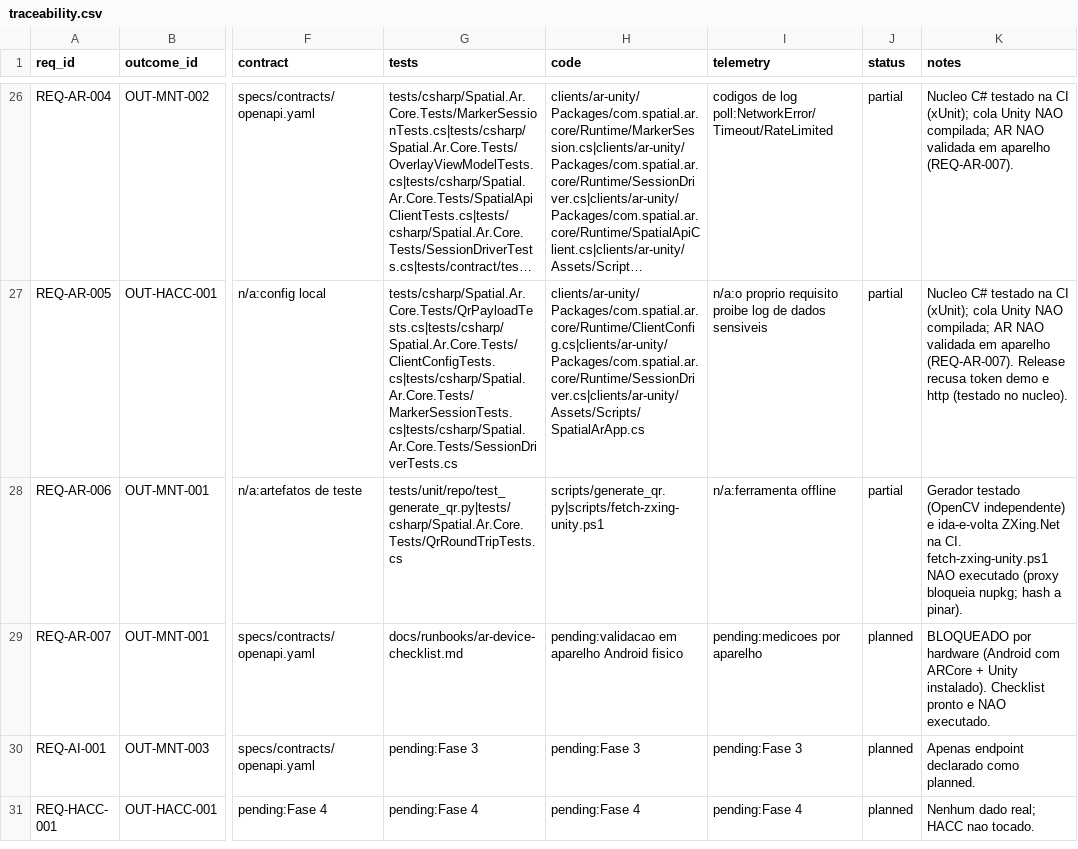
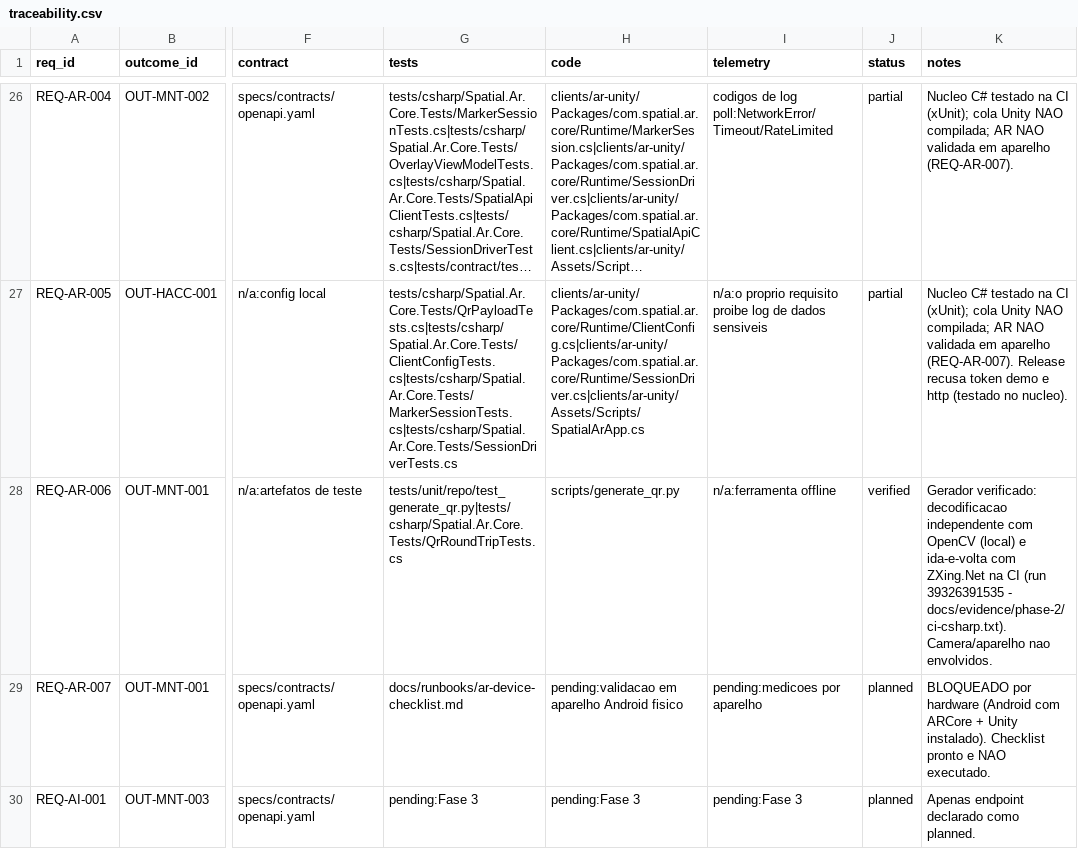
Before and after one commit to bruno-bronks/ar-xr, a CSV file: docs/requirements/traceability.csv, drawn as a sheet; only a part is shown, gaps mark what is left out; the shorter side is filled out with more unchanged rows; long unchanged cells end in …; the diff names each change by its address in the sheet, - before the commit and + after, or states it on an @@ line.

```diff
--- a/docs/requirements/traceability.csv
+++ b/docs/requirements/traceability.csv
-H28 (code): scripts/generate_qr.py|scripts/fetch-zxing-unity.ps1
+H28 (code): scripts/generate_qr.py
-J28 (status): partial
+J28 (status): verified
-K28 (notes): Gerador testado (OpenCV independente) e ida-e-volta ZXing.Net na CI. fetch-zxing-unity.ps1 NAO executado (proxy bloqueia nupkg; hash a pinar).
+K28 (notes): Gerador verificado: decodificacao independente com OpenCV (local) e ida-e-volta com ZXing.Net na CI (run 39326391535 - docs/evidence/phase-2/ci-csharp.txt). Camera/aparelho nao envolvidos.
```
Also changed, not shown: 15 other files.
